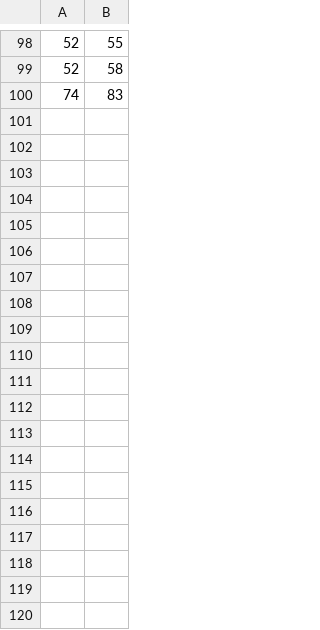
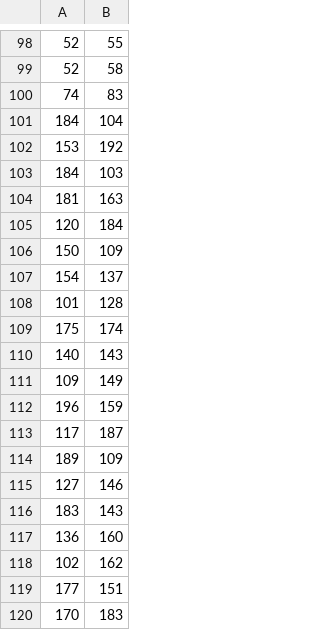
Before and after one commit to AI-IshanBhatt/ML-Examples, a CSV file: K-Means/training.csv, drawn as a sheet; only a part is shown, gaps mark what is left out; the diff covers the shown part only; the diff names each change by its address in the sheet, - before the commit and + after, or states it on an @@ line.

```diff
--- a/K-Means/training.csv
+++ b/K-Means/training.csv
+row 101: 184 | 104
+row 102: 153 | 192
+row 103: 184 | 103
+row 104: 181 | 163
+row 105: 120 | 184
+row 106: 150 | 109
+row 107: 154 | 137
+row 108: 101 | 128
+row 109: 175 | 174
+row 110: 140 | 143
+row 111: 109 | 149
+row 112: 196 | 159
+row 113: 117 | 187
+row 114: 189 | 109
+row 115: 127 | 146
+row 116: 183 | 143
+row 117: 136 | 160
+row 118: 102 | 162
+row 119: 177 | 151
+row 120: 170 | 183
```
Also changed, not shown: 80 added rows elsewhere in this file, 1 other file.
